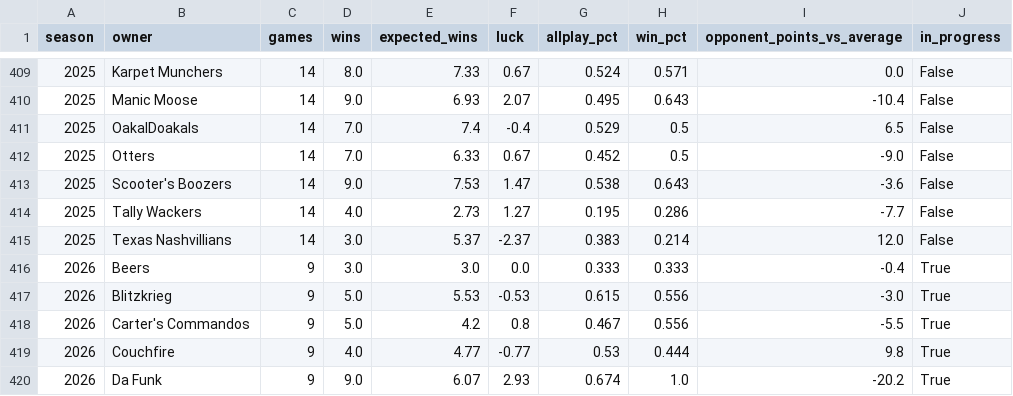
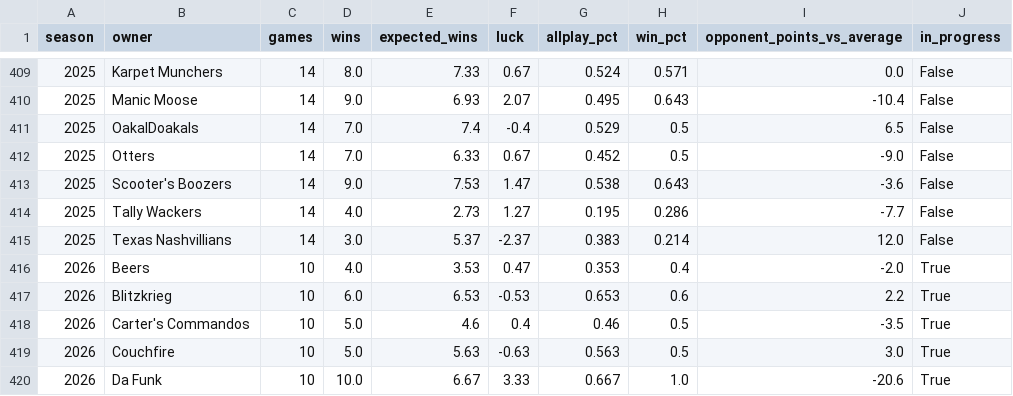
Before and after one commit to mspinola/pdl, a CSV file: datasets/luck_seasons.csv, drawn as a sheet; only a part is shown, gaps mark what is left out; the diff covers the shown part only.

```diff
--- a/datasets/luck_seasons.csv
+++ b/datasets/luck_seasons.csv
@@ -415,6 +415,6 @@ season,owner,games,wins,expected_wins,luck,allplay_pct,win_pct,opponent_points_v
 2025,Texas Nashvillians,14,3.0,5.37,-2.37,0.383,0.214,12.0,False
-2026,Beers,9,3.0,3.0,0.0,0.333,0.333,-0.4,True
-2026,Blitzkrieg,9,5.0,5.53,-0.53,0.615,0.556,-3.0,True
-2026,Carter's Commandos,9,5.0,4.2,0.8,0.467,0.556,-5.5,True
-2026,Couchfire,9,4.0,4.77,-0.77,0.53,0.444,9.8,True
-2026,Da Funk,9,9.0,6.07,2.93,0.674,1.0,-20.2,True
+2026,Beers,10,4.0,3.53,0.47,0.353,0.4,-2.0,True
+2026,Blitzkrieg,10,6.0,6.53,-0.53,0.653,0.6,2.2,True
+2026,Carter's Commandos,10,5.0,4.6,0.4,0.46,0.5,-3.5,True
+2026,Couchfire,10,5.0,5.63,-0.63,0.563,0.5,3.0,True
+2026,Da Funk,10,10.0,6.67,3.33,0.667,1.0,-20.6,True
```
Also changed, not shown: 3 added rows, 3 removed rows and 46 edited cells elsewhere in this file, datasets/best_pickups.csv, datasets/draft_value.csv, 34 other files.
